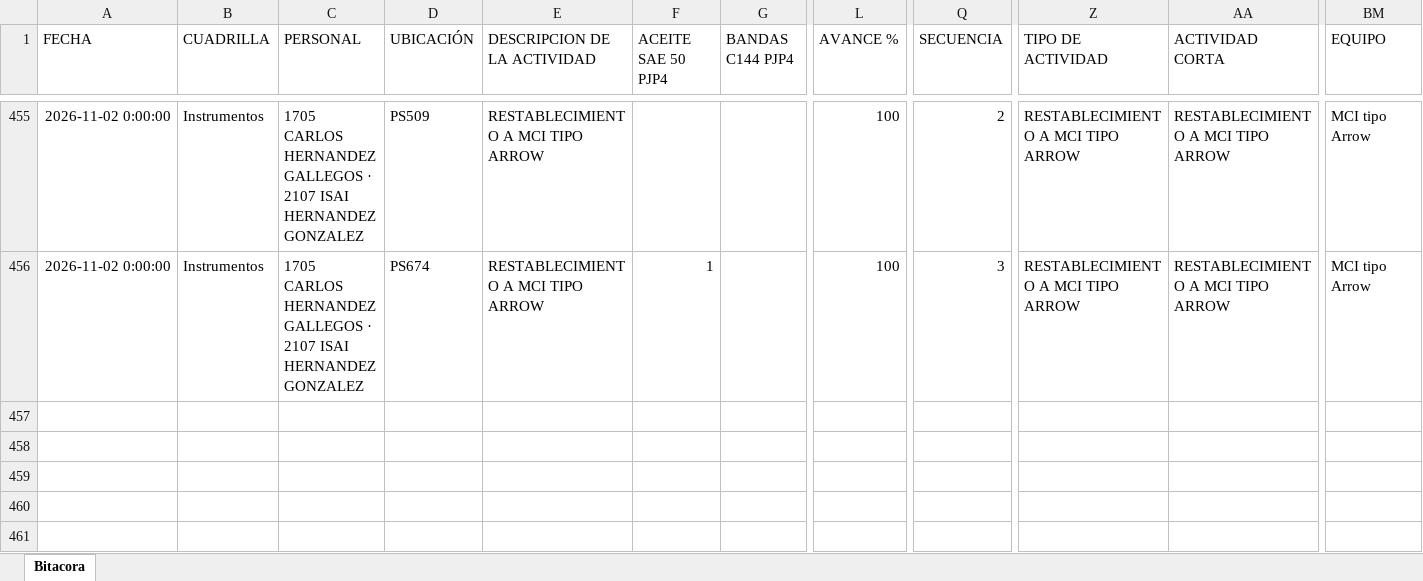
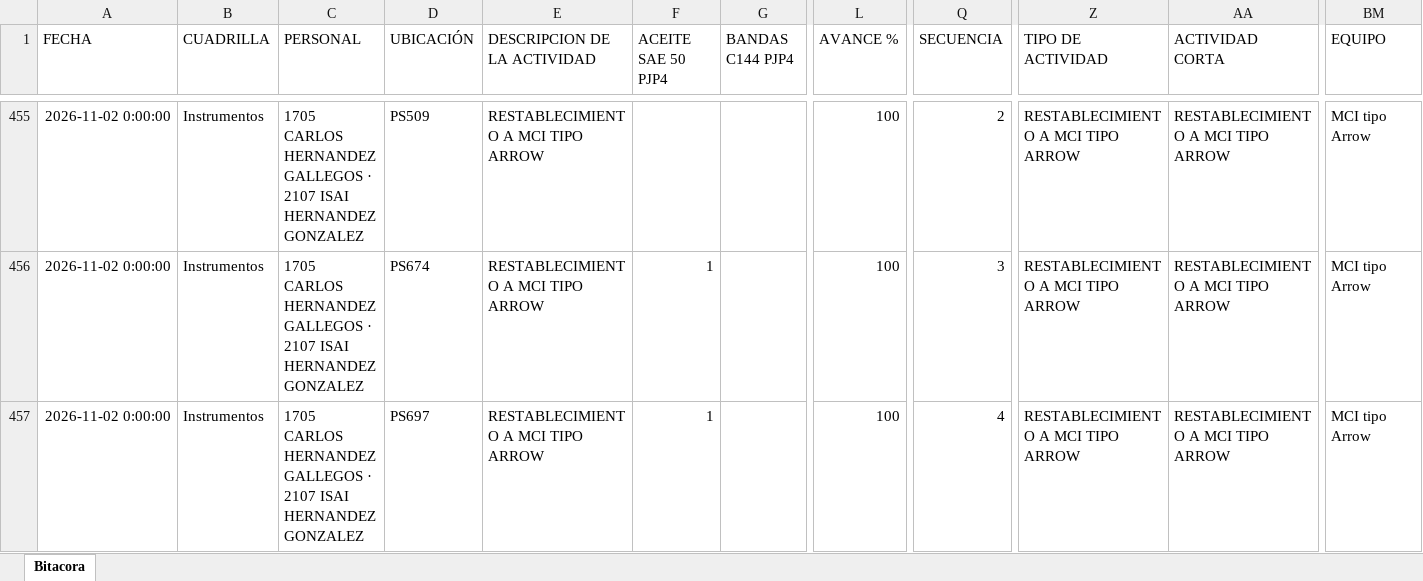
Before and after one commit to Hectorisaac-cloud/soledad-app, an Excel workbook: database/bitacora_operativa_soledad.xlsx, sheet Bitacora, drawn as a sheet; only a part is shown, gaps mark what is left out; values as stored, in another font and other column widths than the file's, no borders; rows hold the shown columns only; the diff names each change by its address in the sheet, - before the commit and + after, or states it on an @@ line.

Commit message:
Respaldo operativo Soledad
Registro de actividad en bitácora. Registros: 456.

```diff
--- a/database/bitacora_operativa_soledad.xlsx (sheet Bitacora)
+++ b/database/bitacora_operativa_soledad.xlsx (sheet Bitacora)
+row 457: 2026-11-02 0:00:00 | Instrumentos | 1705 CARLOS HERNANDEZ GALLEGOS · 2107 ISAI HERNANDEZ GONZALEZ | PS697 | RESTABLECIMIENTO A MCI TIPO ARROW | 1 |  | 100 | 4 | RESTABLECIMIENTO A MCI TIPO ARROW | RESTABLECIMIENTO A MCI TIPO ARROW | MCI tipo Arrow
```
Also changed, not shown: 1 other file.
